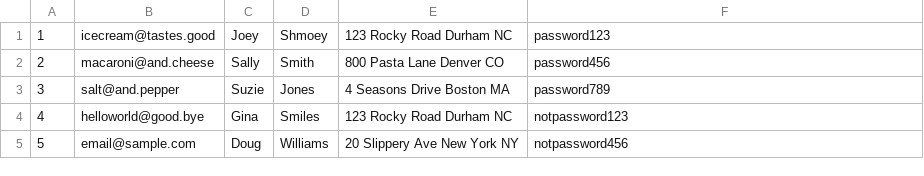
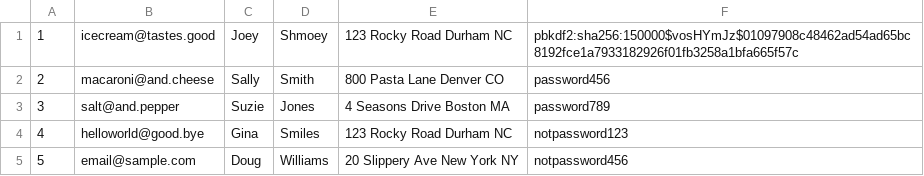
Before and after one commit to leahokamura/RetailTherapy, a CSV file: db/data/Users.csv, drawn as a sheet.

```diff
--- a/db/data/Users.csv
+++ b/db/data/Users.csv
@@ -1,2 +1,2 @@
-1,icecream@tastes.good,Joey,Shmoey,123 Rocky Road Durham NC,password123
+1,icecream@tastes.good,Joey,Shmoey,123 Rocky Road Durham NC,pbkdf2:sha256:150000$vosHYmJz$01097908c48462ad54ad65bc8192fce1a7933182926f01fb3258a1bfa665f57c
 2,macaroni@and.cheese,Sally,Smith,800 Pasta Lane Denver CO,password456
```
Also changed, not shown: 6 other files.
